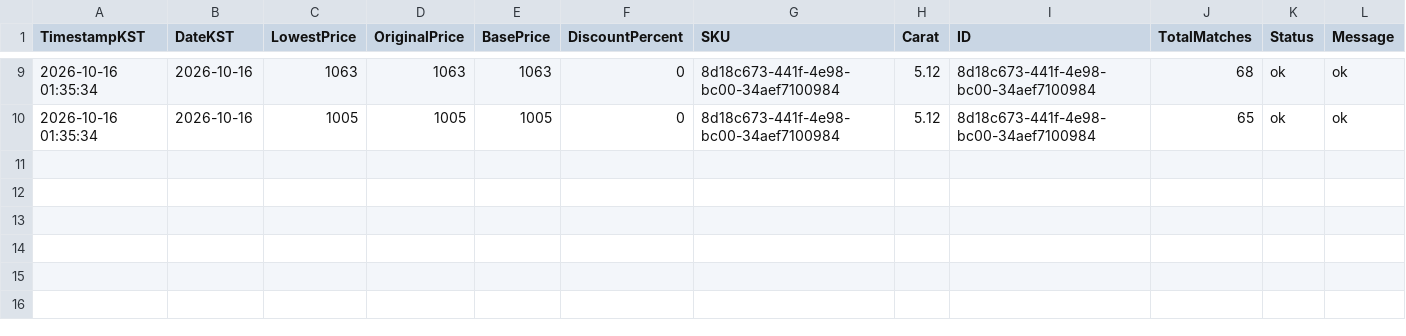
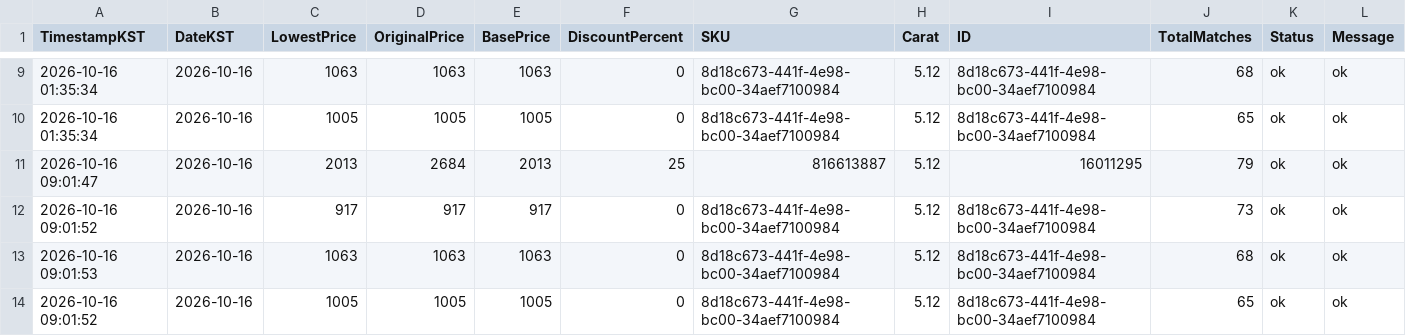
Before and after one commit to Ikboong/LooseGrownDiamondPriceTrackerCpp, a CSV file: data/site_price_history.csv, drawn as a sheet; only a part is shown, gaps mark what is left out; rows hold the shown columns only; the diff names each change by its address in the sheet, - before the commit and + after, or states it on an @@ line.

```diff
--- a/data/site_price_history.csv
+++ b/data/site_price_history.csv
+row 11: 2026-10-16 09:01:47 | 2026-10-16 | 2013 | 2684 | 2013 | 25 | 816613887 | 5.12 | 16011295 | 79 | ok | ok
+row 12: 2026-10-16 09:01:52 | 2026-10-16 | 917 | 917 | 917 | 0 | 8d18c673-441f-4e98-bc00-34aef7100984 | 5.12 | 8d18c673-441f-4e98-bc00-34aef7100984 | 73 | ok | ok
+row 13: 2026-10-16 09:01:53 | 2026-10-16 | 1063 | 1063 | 1063 | 0 | 8d18c673-441f-4e98-bc00-34aef7100984 | 5.12 | 8d18c673-441f-4e98-bc00-34aef7100984 | 68 | ok | ok
+row 14: 2026-10-16 09:01:52 | 2026-10-16 | 1005 | 1005 | 1005 | 0 | 8d18c673-441f-4e98-bc00-34aef7100984 | 5.12 | 8d18c673-441f-4e98-bc00-34aef7100984 | 65 | ok | ok
```
Also changed, not shown: data/loosegrown_price_history.csv, 2 other files.
